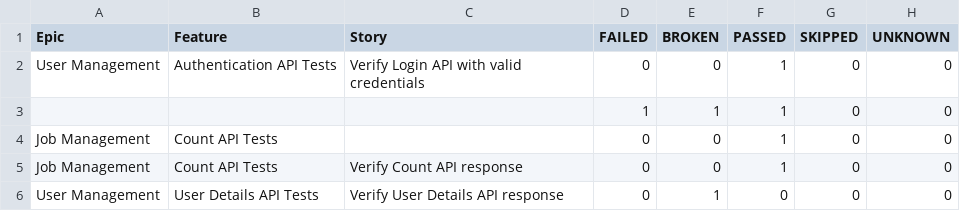
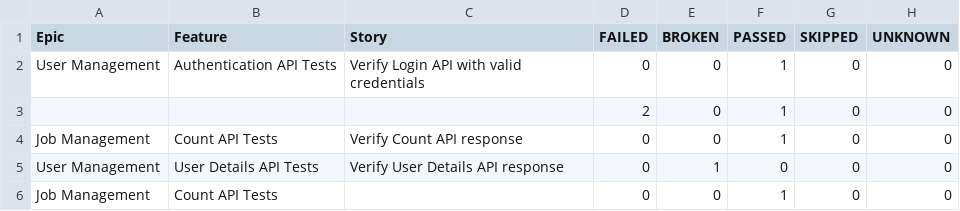
Before and after one commit to ganeshbs98/UI_APIFrameWork, a CSV file: data/behaviors.csv, drawn as a sheet.

```diff
--- a/data/behaviors.csv
+++ b/data/behaviors.csv
@@ -2,5 +2,5 @@
 "User Management","Authentication API Tests","Verify Login API with valid credentials","0","0","1","0","0"
-"","","","1","1","1","0","0"
-"Job Management","Count API Tests","","0","0","1","0","0"
+"","","","2","0","1","0","0"
 "Job Management","Count API Tests","Verify Count API response","0","0","1","0","0"
 "User Management","User Details API Tests","Verify User Details API response","0","1","0","0","0"
+"Job Management","Count API Tests","","0","0","1","0","0"
```
Also changed, not shown: data/suites.csv, 56 other files.
